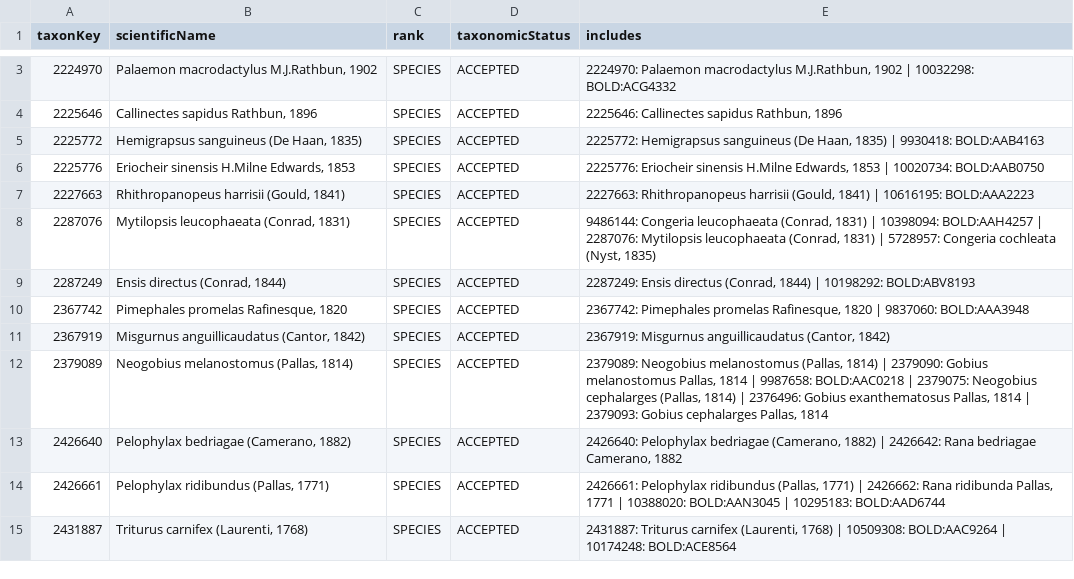
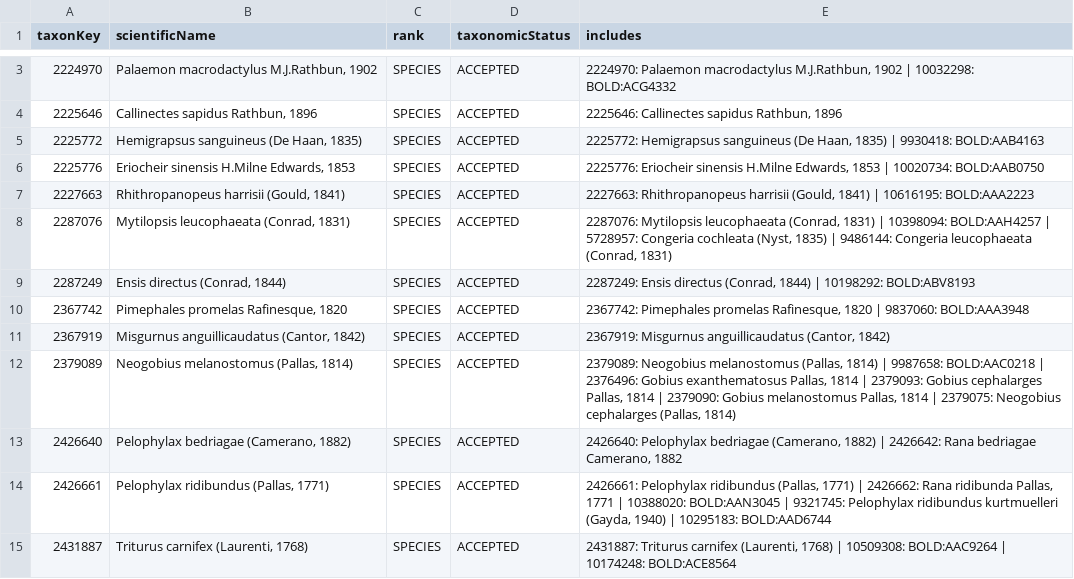
Before and after one commit to trias-project/occ-cube-alien, a CSV file: data/processed/eu_modellingtaxa_info.csv, drawn as a sheet; only a part is shown, gaps mark what is left out; the diff covers the shown part only.

```diff
--- a/data/processed/eu_modellingtaxa_info.csv
+++ b/data/processed/eu_modellingtaxa_info.csv
@@ -7,3 +7,3 @@ taxonKey,scientificName,rank,taxonomicStatus,includes
 2227663,"Rhithropanopeus harrisii (Gould, 1841)",SPECIES,ACCEPTED,"2227663: Rhithropanopeus harrisii (Gould, 1841) | 10616195: BOLD:AAA2223"
-2287076,"Mytilopsis leucophaeata (Conrad, 1831)",SPECIES,ACCEPTED,"9486144: Congeria leucophaeata (Conrad, 1831) | 10398094: BOLD:AAH4257 | 2287076: Mytilopsis leucophaeata (Conrad, 1831) | 5728957: Congeria cochleata (Nyst, 1835)"
+2287076,"Mytilopsis leucophaeata (Conrad, 1831)",SPECIES,ACCEPTED,"2287076: Mytilopsis leucophaeata (Conrad, 1831) | 10398094: BOLD:AAH4257 | 5728957: Congeria cochleata (Nyst, 1835) | 9486144: Congeria leucophaeata (Conrad, 1831)"
 2287249,"Ensis directus (Conrad, 1844)",SPECIES,ACCEPTED,"2287249: Ensis directus (Conrad, 1844) | 10198292: BOLD:ABV8193"
@@ -11,5 +11,5 @@ taxonKey,scientificName,rank,taxonomicStatus,includes
 2367919,"Misgurnus anguillicaudatus (Cantor, 1842)",SPECIES,ACCEPTED,"2367919: Misgurnus anguillicaudatus (Cantor, 1842)"
-2379089,"Neogobius melanostomus (Pallas, 1814)",SPECIES,ACCEPTED,"2379089: Neogobius melanostomus (Pallas, 1814) | 2379090: Gobius melanostomus Pallas, 1814 | 9987658: BOLD:AAC0218 | 2379075: Neogobius cephalarges (Pallas, 1814) | 2376496: Gobius exanthematosus Pallas, 1814 | 2379093: Gobius cephalarges Pallas, 1814"
+2379089,"Neogobius melanostomus (Pallas, 1814)",SPECIES,ACCEPTED,"2379089: Neogobius melanostomus (Pallas, 1814) | 9987658: BOLD:AAC0218 | 2376496: Gobius exanthematosus Pallas, 1814 | 2379093: Gobius cephalarges Pallas, 1814 | 2379090: Gobius melanostomus Pallas, 1814 | 2379075: Neogobius cephalarges (Pallas, 1814)"
 2426640,"Pelophylax bedriagae (Camerano, 1882)",SPECIES,ACCEPTED,"2426640: Pelophylax bedriagae (Camerano, 1882) | 2426642: Rana bedriagae Camerano, 1882"
-2426661,"Pelophylax ridibundus (Pallas, 1771)",SPECIES,ACCEPTED,"2426661: Pelophylax ridibundus (Pallas, 1771) | 2426662: Rana ridibunda Pallas, 1771 | 10388020: BOLD:AAN3045 | 10295183: BOLD:AAD6744"
+2426661,"Pelophylax ridibundus (Pallas, 1771)",SPECIES,ACCEPTED,"2426661: Pelophylax ridibundus (Pallas, 1771) | 2426662: Rana ridibunda Pallas, 1771 | 10388020: BOLD:AAN3045 | 9321745: Pelophylax ridibundus kurtmuelleri (Gayda, 1940) | 10295183: BOLD:AAD6744"
 2431887,"Triturus carnifex (Laurenti, 1768)",SPECIES,ACCEPTED,"2431887: Triturus carnifex (Laurenti, 1768) | 10509308: BOLD:AAC9264 | 10174248: BOLD:ACE8564"
```
Also changed, not shown: 22 edited cells elsewhere in this file, 1 other file.
